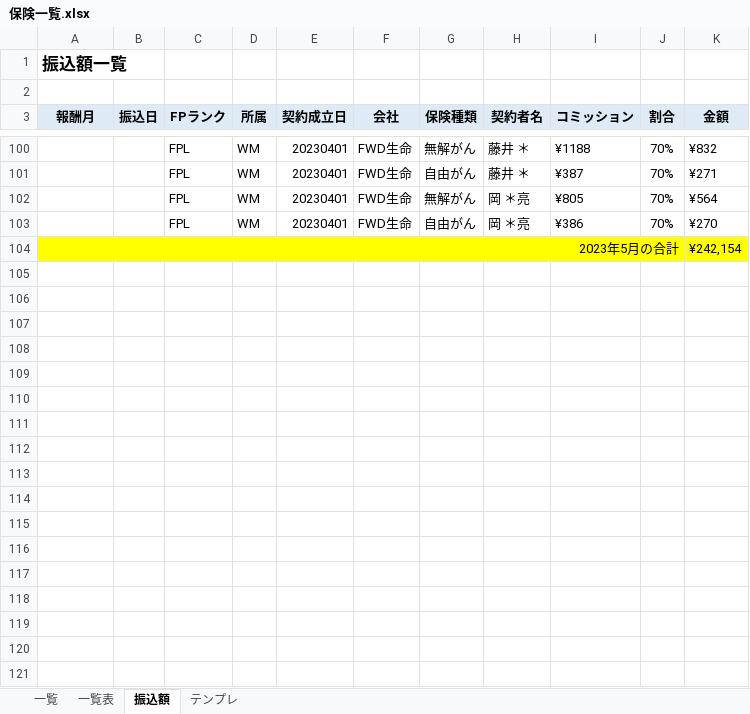
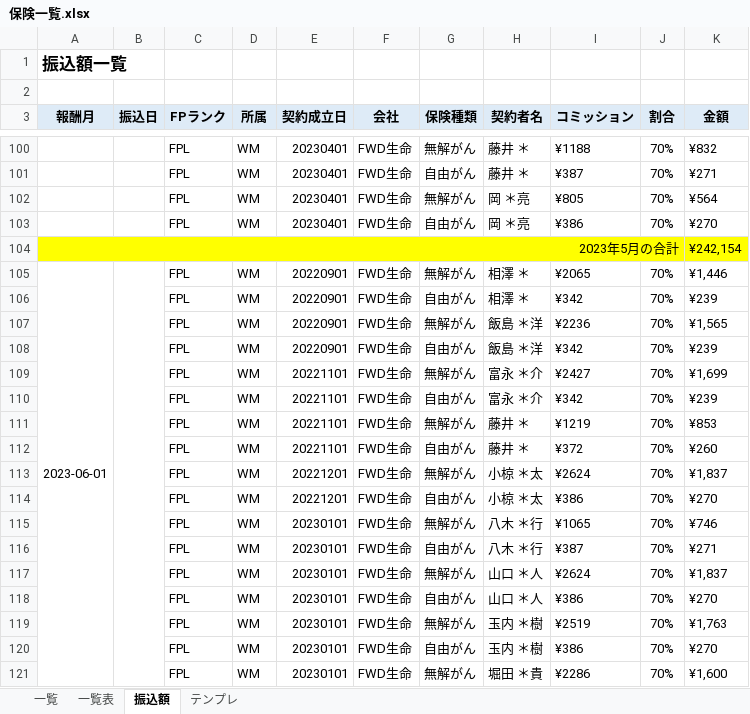
Before and after one commit to atsu0124shi/WorkFolder, an Excel workbook: 作業フォルダー/保険一覧.xlsx, sheet 振込額, drawn as a sheet; only a part is shown, gaps mark what is left out; values as stored, in another font and other column widths than the file's, no borders; the diff covers the shown part only; the diff names each change by its address in the sheet, - before the commit and + after, or states it on an @@ line.

```diff
--- a/作業フォルダー/保険一覧.xlsx (sheet 振込額)
+++ b/作業フォルダー/保険一覧.xlsx (sheet 振込額)
+row 105: 2023-06-01 |  | FPL | WM | 20220901 | FWD⽣命 | 無解がん | 相澤 ＊ | ¥2065 | 70% | ¥1,446
+row 106:  |  | FPL | WM | 20220901 | FWD⽣命 | ⾃由がん | 相澤 ＊ | ¥342 | 70% | ¥239
+row 107:  |  | FPL | WM | 20220901 | FWD⽣命 | 無解がん | 飯島 ＊洋 | ¥2236 | 70% | ¥1,565
+row 108:  |  | FPL | WM | 20220901 | FWD⽣命 | ⾃由がん | 飯島 ＊洋 | ¥342 | 70% | ¥239
+row 109:  |  | FPL | WM | 20221101 | FWD⽣命 | 無解がん | 富永 ＊介 | ¥2427 | 70% | ¥1,699
+row 110:  |  | FPL | WM | 20221101 | FWD⽣命 | ⾃由がん | 富永 ＊介 | ¥342 | 70% | ¥239
+row 111:  |  | FPL | WM | 20221101 | FWD⽣命 | 無解がん | 藤井 ＊ | ¥1219 | 70% | ¥853
+row 112:  |  | FPL | WM | 20221101 | FWD⽣命 | ⾃由がん | 藤井 ＊ | ¥372 | 70% | ¥260
+row 113:  |  | FPL | WM | 20221201 | FWD⽣命 | 無解がん | ⼩椋 ＊太 | ¥2624 | 70% | ¥1,837
+row 114:  |  | FPL | WM | 20221201 | FWD⽣命 | ⾃由がん | ⼩椋 ＊太 | ¥386 | 70% | ¥270
+row 115:  |  | FPL | WM | 20230101 | FWD⽣命 | 無解がん | ⼋⽊ ＊⾏ | ¥1065 | 70% | ¥746
+row 116:  |  | FPL | WM | 20230101 | FWD⽣命 | ⾃由がん | ⼋⽊ ＊⾏ | ¥387 | 70% | ¥271
+row 117:  |  | FPL | WM | 20230101 | FWD⽣命 | 無解がん | ⼭⼝ ＊⼈ | ¥2624 | 70% | ¥1,837
+row 118:  |  | FPL | WM | 20230101 | FWD⽣命 | ⾃由がん | ⼭⼝ ＊⼈ | ¥386 | 70% | ¥270
+row 119:  |  | FPL | WM | 20230101 | FWD⽣命 | 無解がん | ⽟内 ＊樹 | ¥2519 | 70% | ¥1,763
+row 120:  |  | FPL | WM | 20230101 | FWD⽣命 | ⾃由がん | ⽟内 ＊樹 | ¥386 | 70% | ¥270
+row 121:  |  | FPL | WM | 20230101 | FWD⽣命 | 無解がん | 堀⽥ ＊貴 | ¥2286 | 70% | ¥1,600
```
Also changed, not shown: 28 added rows elsewhere in this sheet, ひょうたさん_資料/物販管理簿.xlsx, 作業フォルダー/銀行振込、契約者一覧.xlsx.
